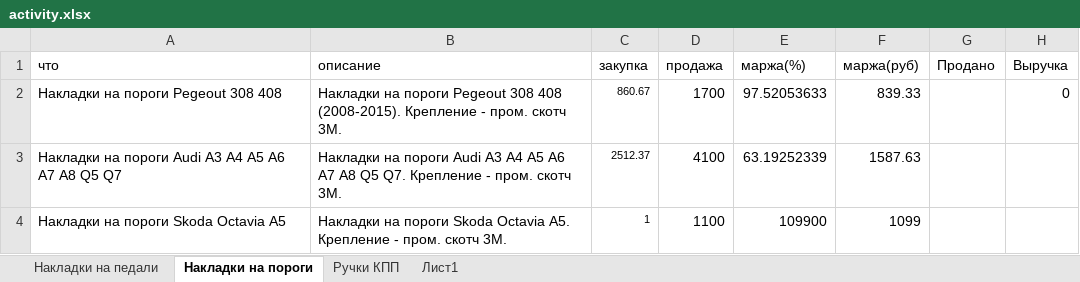
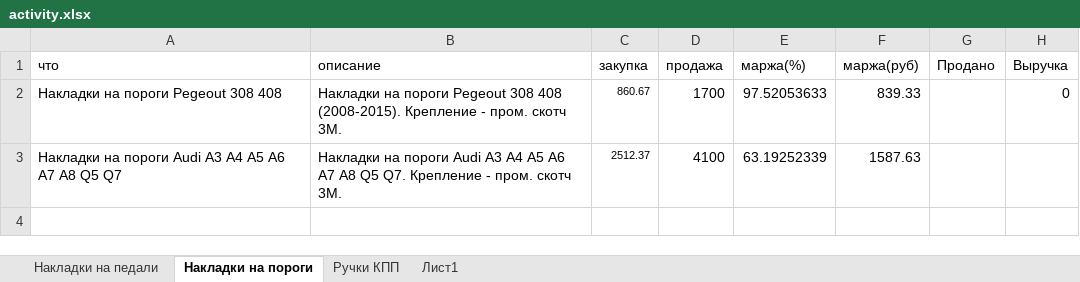
Before and after one commit to AntonDrozdov/ShopMall, an Excel workbook: activity.xlsx, sheet Накладки на пороги, drawn as a sheet; values as stored, in another font and other column widths than the file's, no borders; the diff names each change by its address in the sheet, - before the commit and + after, or states it on an @@ line.

```diff
--- a/activity.xlsx (sheet Накладки на пороги)
+++ b/activity.xlsx (sheet Накладки на пороги)
-row 4: Накладки на пороги Skoda Octavia A5 | Накладки на пороги Skoda Octavia A5. Крепление - пром. скотч 3М. | 1 | 1100 | 109900 | 1099
```
Also changed, not shown: sheet Ручки КПП, sheet Накладки на педали, formulas that keep their value.
